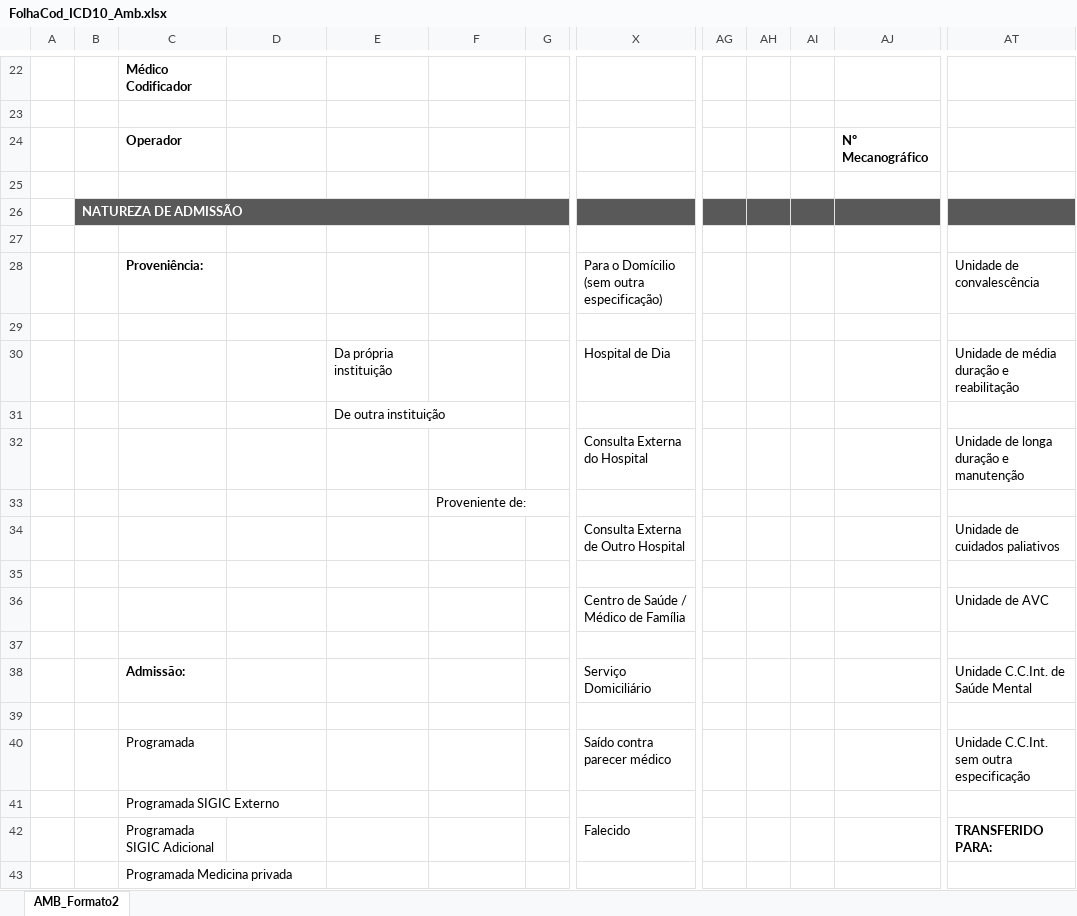
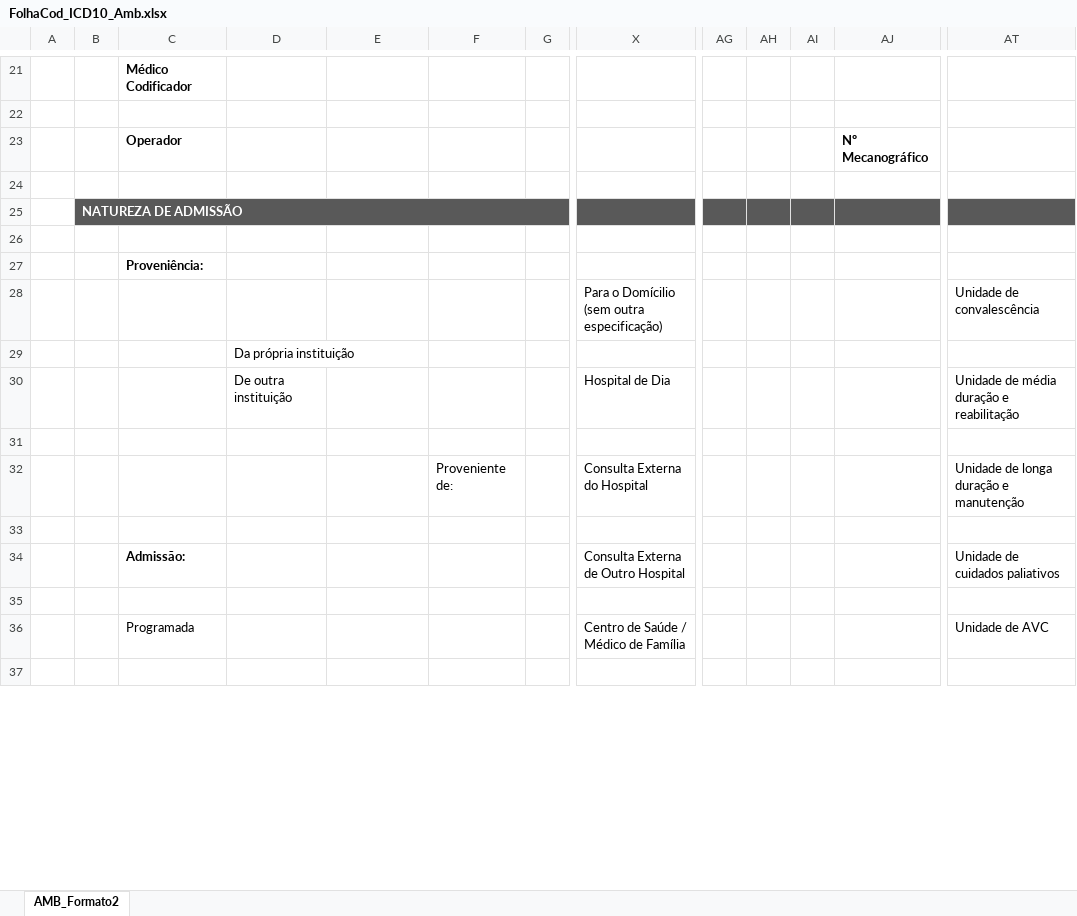
Before and after one commit to danielnneves/SIMH_REPO, an Excel workbook: excel/FolhaCod_ICD10_Amb.xlsx, sheet AMB_Formato2, drawn as a sheet; only a part is shown, gaps mark what is left out; values as stored, in another font and other column widths than the file's, no borders; charts and pictures not drawn; removed rows and columns are numbered as before the commit, all else as after; rows hold the shown columns only; the diff covers the shown part only; the diff names each change by its address in the sheet, - before the commit and + after, or states it on an @@ line.

```diff
--- a/excel/FolhaCod_ICD10_Amb.xlsx (sheet AMB_Formato2)
+++ b/excel/FolhaCod_ICD10_Amb.xlsx (sheet AMB_Formato2)
-column AH, empty
+column AI, empty
+row 27:  |  | Proveniência:
-C28: Proveniência:
+C28: (empty)
+row 29:  |  |  | Da própria instituição
+row 30:  |  |  | De outra instituição |  |  |  | Hospital de Dia |  |  |  |  | Unidade de média duração e reabilitação
-row 30:  |  |  |  | Da própria instituição |  |  | Hospital de Dia |  |  |  |  | Unidade de média duração e reabilitação
-row 31:  |  |  |  | De outra instituição
-F32: (empty)
+F32: Proveniente de:
-row 33:  |  |  |  |  | Proveniente de:
-row 34:  |  |  |  |  |  |  | Consulta Externa de Outro Hospital |  |  |  |  | Unidade de cuidados paliativos
-row 36:  |  |  |  |  |  |  | Centro de Saúde / Médico de Família |  |  |  |  | Unidade de AVC
+row 34:  |  | Admissão: |  |  |  |  | Consulta Externa de Outro Hospital |  |  |  |  | Unidade de cuidados paliativos
-row 38:  |  | Admissão: |  |  |  |  | Serviço Domiciliário |  |  |  |  | Unidade C.C.Int. de Saúde Mental
+row 36:  |  | Programada |  |  |  |  | Centro de Saúde / Médico de Família |  |  |  |  | Unidade de AVC
-row 40:  |  | Programada |  |  |  |  | Saído contra parecer médico |  |  |  |  | Unidade C.C.Int. sem outra especificação
-row 41:  |  | Programada SIGIC Externo
-row 42:  |  | Programada SIGIC Adicional |  |  |  |  | Falecido |  |  |  |  | TRANSFERIDO PARA:
-row 43:  |  | Programada Medicina privada
```
Also changed, not shown: 13 added rows, 7 removed rows and 4 edited cells elsewhere in this sheet, excel/FolhaCod_ICD10_Int.xlsx.
